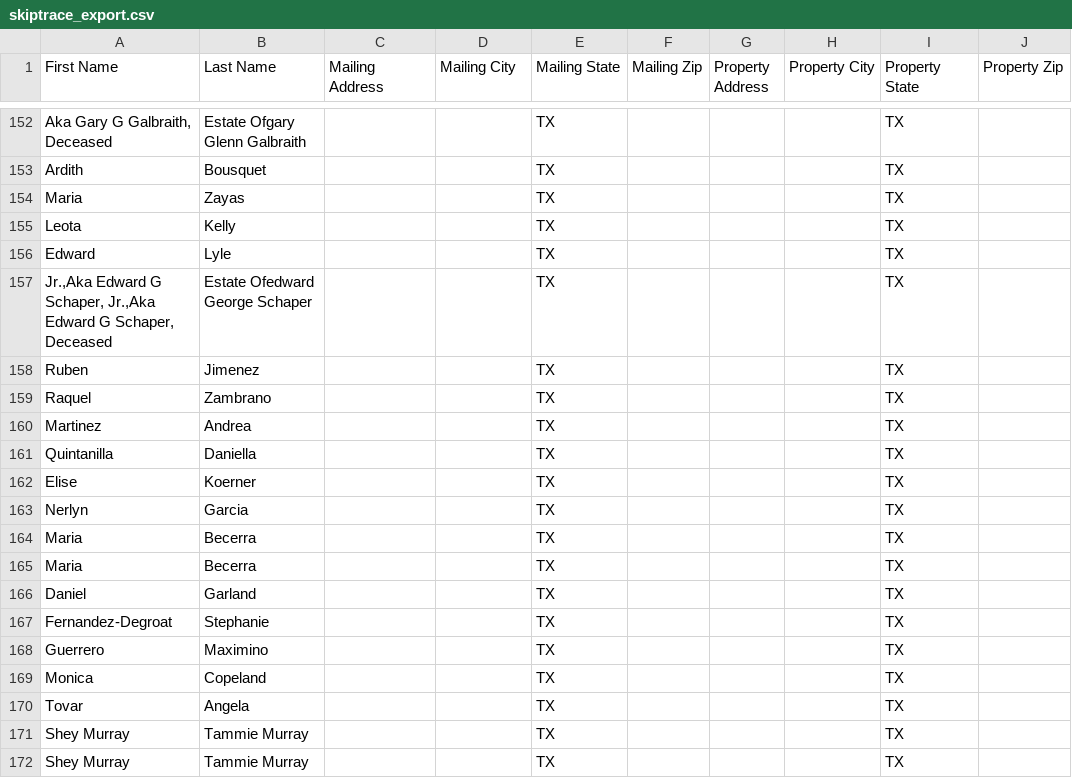
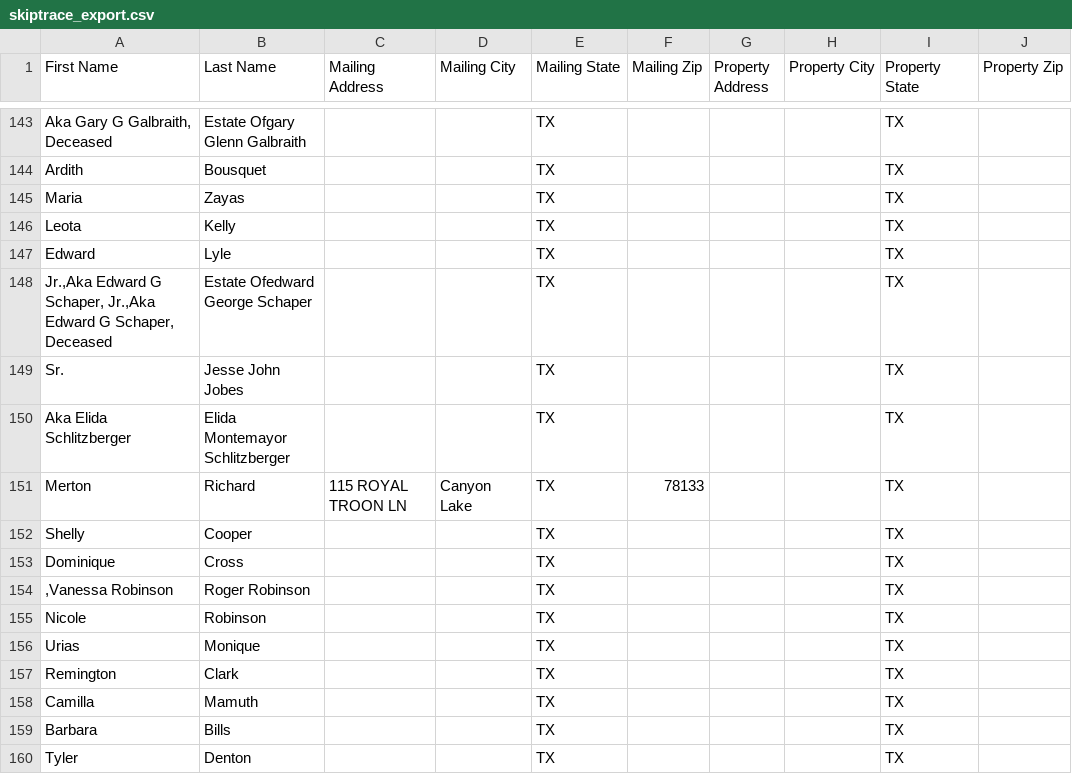
Before and after one commit to Sellmyhousefast247/Comal-leads, a CSV file: data/skiptrace_export.csv, drawn as a sheet; only a part is shown, gaps mark what is left out; the diff covers the shown part only.

```diff
--- a/data/skiptrace_export.csv
+++ b/data/skiptrace_export.csv
@@ -157,16 +148,13 @@ Edward,Lyle,,,TX,,,,TX,
 "Jr.,Aka Edward G Schaper, Jr.,Aka Edward G Schaper, Deceased",Estate Ofedward George Schaper,,,TX,,,,TX,
-Ruben,Jimenez,,,TX,,,,TX,
-Raquel,Zambrano,,,TX,,,,TX,
-Martinez,Andrea,,,TX,,,,TX,
-Quintanilla,Daniella,,,TX,,,,TX,
-Elise,Koerner,,,TX,,,,TX,
-Nerlyn,Garcia,,,TX,,,,TX,
-Maria,Becerra,,,TX,,,,TX,
-Maria,Becerra,,,TX,,,,TX,
-Daniel,Garland,,,TX,,,,TX,
-Fernandez-Degroat,Stephanie,,,TX,,,,TX,
-Guerrero,Maximino,,,TX,,,,TX,
-Monica,Copeland,,,TX,,,,TX,
-Tovar,Angela,,,TX,,,,TX,
-Shey Murray,Tammie Murray,,,TX,,,,TX,
-Shey Murray,Tammie Murray,,,TX,,,,TX,
+Sr.,Jesse John Jobes,,,TX,,,,TX,
+Aka Elida Schlitzberger,Elida Montemayor Schlitzberger,,,TX,,,,TX,
+Merton,Richard,115 ROYAL TROON LN,Canyon Lake,TX,78133,,,TX,
+Shelly,Cooper,,,TX,,,,TX,
+Dominique,Cross,,,TX,,,,TX,
+",Vanessa Robinson",Roger Robinson,,,TX,,,,TX,
+Nicole,Robinson,,,TX,,,,TX,
+Urias,Monique,,,TX,,,,TX,
+Remington,Clark,,,TX,,,,TX,
+Camilla,Mamuth,,,TX,,,,TX,
+Barbara,Bills,,,TX,,,,TX,
+Tyler,Denton,,,TX,,,,TX,
```
Also changed, not shown: 5 added rows, 13 removed rows, 4 moved rows and 40 edited cells elsewhere in this file, data/ghl_export.csv, 3 other files.
